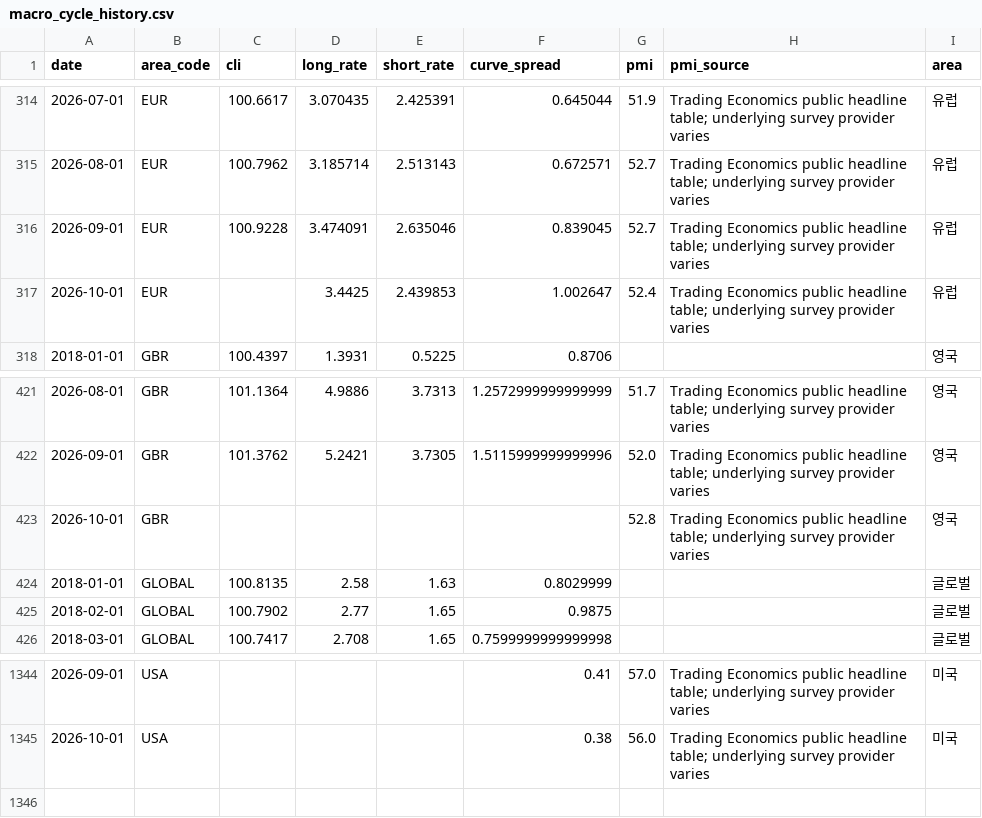
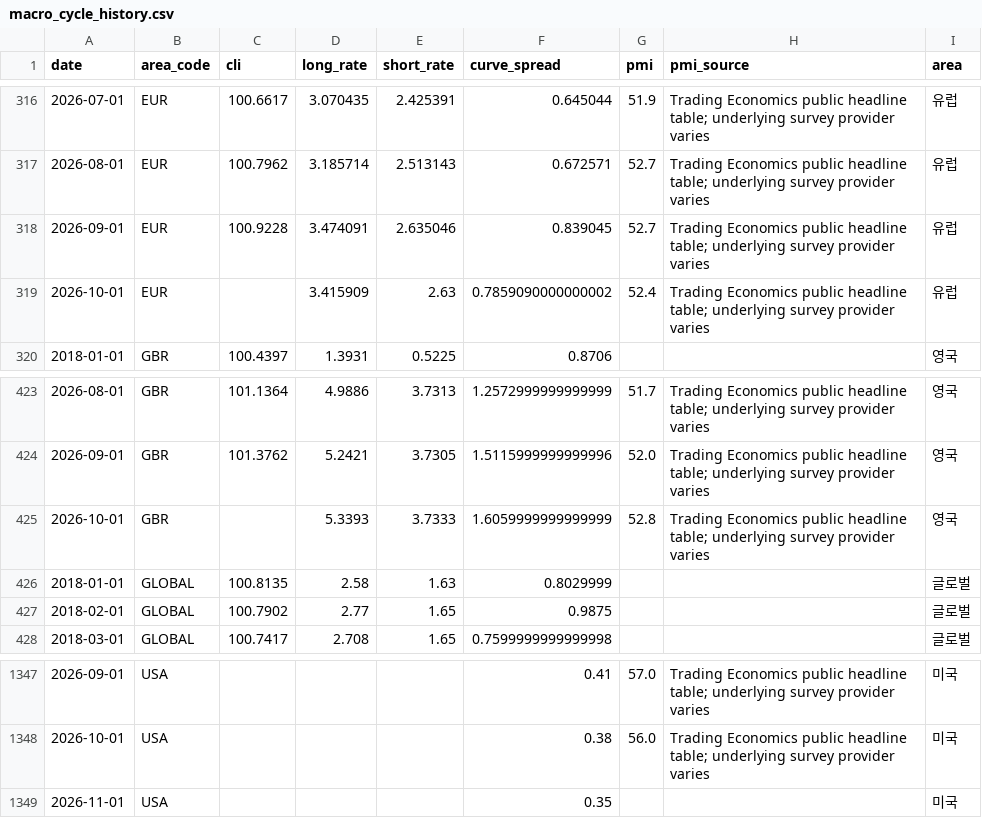
Before and after one commit to horea457/Market-leadership, a CSV file: data/processed/macro_cycle_history.csv, drawn as a sheet; only a part is shown, gaps mark what is left out; the diff covers the shown part only.

```diff
--- a/data/processed/macro_cycle_history.csv
+++ b/data/processed/macro_cycle_history.csv
@@ -316,3 +318,3 @@ date,area_code,cli,long_rate,short_rate,curve_spread,pmi,pmi_source,area
 2026-09-01,EUR,100.9228,3.474091,2.635046,0.839045,52.7,Trading Economics public headline table; underlying survey provider varies,유럽
-2026-10-01,EUR,,3.4425,2.439853,1.002647,52.4,Trading Economics public headline table; underlying survey provider varies,유럽
+2026-10-01,EUR,,3.415909,2.63,0.7859090000000002,52.4,Trading Economics public headline table; underlying survey provider varies,유럽
 2018-01-01,GBR,100.4397,1.3931,0.5225,0.8706,,,영국
@@ -422,3 +424,3 @@ date,area_code,cli,long_rate,short_rate,curve_spread,pmi,pmi_source,area
 2026-09-01,GBR,101.3762,5.2421,3.7305,1.5115999999999996,52.0,Trading Economics public headline table; underlying survey provider varies,영국
-2026-10-01,GBR,,,,,52.8,Trading Economics public headline table; underlying survey provider varies,영국
+2026-10-01,GBR,,5.3393,3.7333,1.6059999999999999,52.8,Trading Economics public headline table; underlying survey provider varies,영국
 2018-01-01,GLOBAL,100.8135,2.58,1.63,0.8029999,,,글로벌
@@ -1345 +1348,2 @@ date,area_code,cli,long_rate,short_rate,curve_spread,pmi,pmi_source,area
 2026-10-01,USA,,,,0.38,56.0,Trading Economics public headline table; underlying survey provider varies,미국
+2026-11-01,USA,,,,0.35,,,미국
```
Also changed, not shown: 3 added rows and 14 edited cells elsewhere in this file, data/processed/global_sector_leadership_history.csv, data/processed/global_sector_research_features_history.csv, 24 other files.
